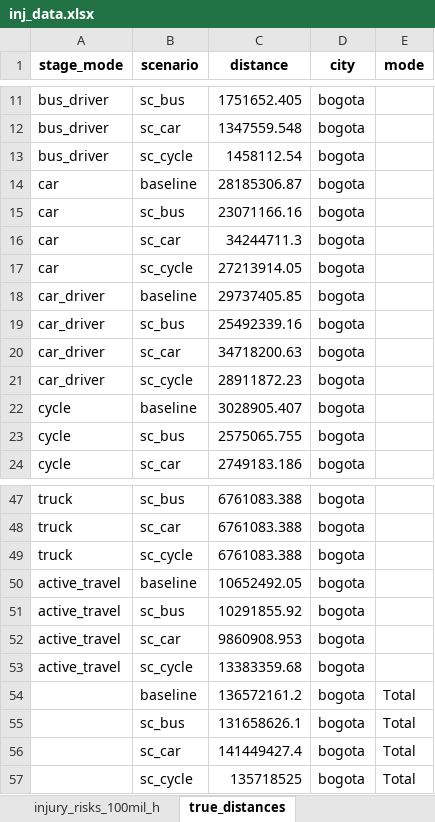
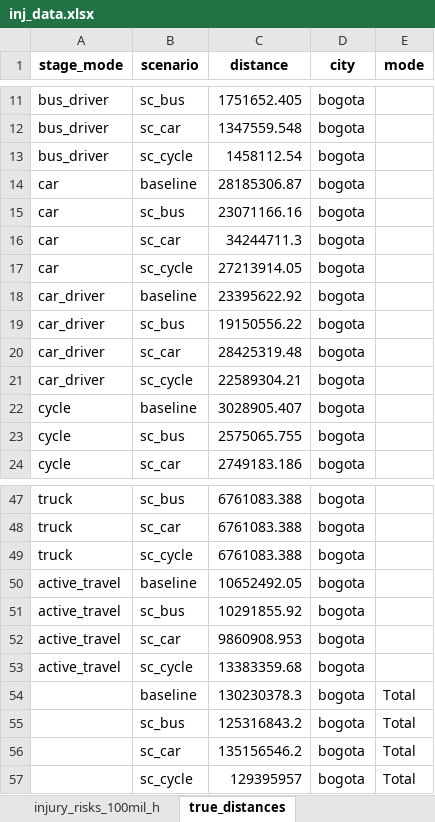
Before and after one commit to erikalu123/ITHIM-global, an Excel workbook: results/multi_city/inj/inj_data.xlsx, sheet true_distances, drawn as a sheet; only a part is shown, gaps mark what is left out; values as stored, in another font and other column widths than the file's, no borders; the diff names each change by its address in the sheet, - before the commit and + after, or states it on an @@ line.

```diff
--- a/results/multi_city/inj/inj_data.xlsx (sheet true_distances)
+++ b/results/multi_city/inj/inj_data.xlsx (sheet true_distances)
-C18 (distance): 29737405.85
+C18 (distance): 23395622.92
-C19 (distance): 25492339.16
+C19 (distance): 19150556.22
-C20 (distance): 34718200.63
+C20 (distance): 28425319.48
-C21 (distance): 28911872.23
+C21 (distance): 22589304.21
-C54 (distance): 136572161.2
+C54 (distance): 130230378.3
-C55 (distance): 131658626.1
+C55 (distance): 125316843.2
-C56 (distance): 141449427.4
+C56 (distance): 135156546.2
-C57 (distance): 135718525
+C57 (distance): 129395957
```
Also changed, not shown: sheet inj_counts, sheet injury_risks_billion_kms, sheet injury_risks_100mil_h, sheet injury_risks_100k_people, 9 other files.
